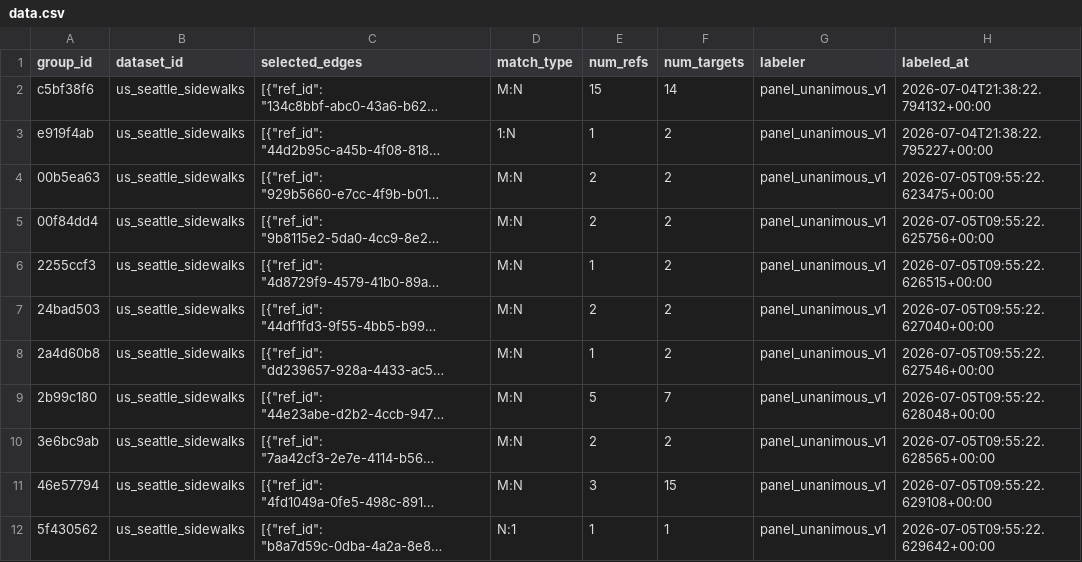
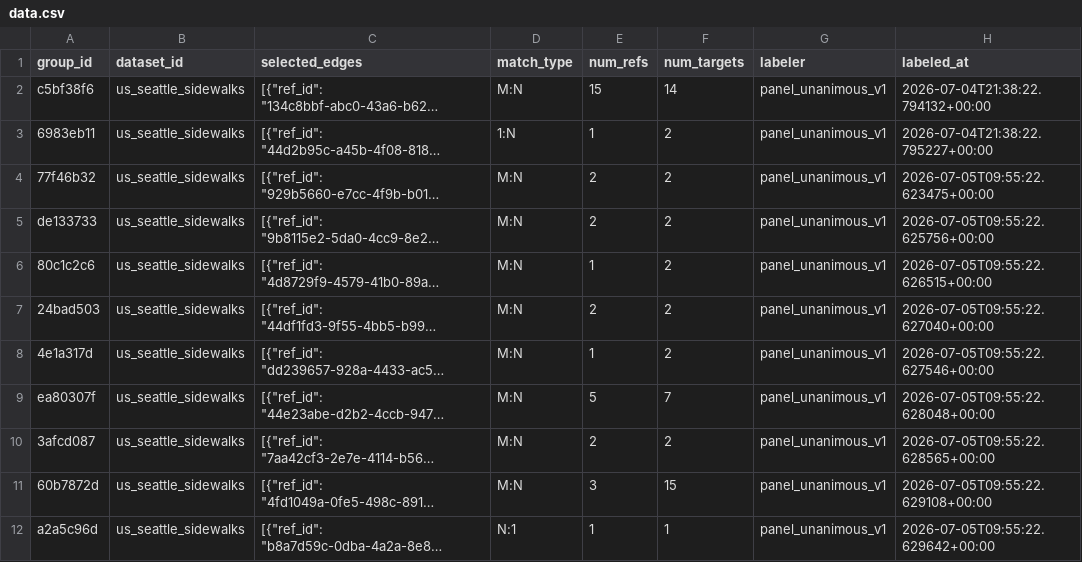
Before and after one commit to brad-richardson/crosswalk, a CSV file: labels/stitching/dataset=us_seattle_sidewalks/data.csv, drawn as a sheet; only a part is shown; long unchanged cells end in …; the diff covers the shown part only; the diff names each change by its address in the sheet, - before the commit and + after, or states it on an @@ line.

Commit message:
rekey Seattle stitching labels (#415)

```diff
--- a/labels/stitching/dataset=us_seattle_sidewalks/data.csv
+++ b/labels/stitching/dataset=us_seattle_sidewalks/data.csv
-A3 (group_id): e919f4ab
+A3 (group_id): 6983eb11
-A4 (group_id): 00b5ea63
+A4 (group_id): 77f46b32
-A5 (group_id): 00f84dd4
+A5 (group_id): de133733
-A6 (group_id): 2255ccf3
+A6 (group_id): 80c1c2c6
-A8 (group_id): 2a4d60b8
+A8 (group_id): 4e1a317d
-A9 (group_id): 2b99c180
+A9 (group_id): ea80307f
-A10 (group_id): 3e6bc9ab
+A10 (group_id): 3afcd087
-A11 (group_id): 46e57794
+A11 (group_id): 60b7872d
-A12 (group_id): 5f430562
+A12 (group_id): a2a5c96d
```
Also changed, not shown: 9 edited cells elsewhere in this file, 2 other files.
